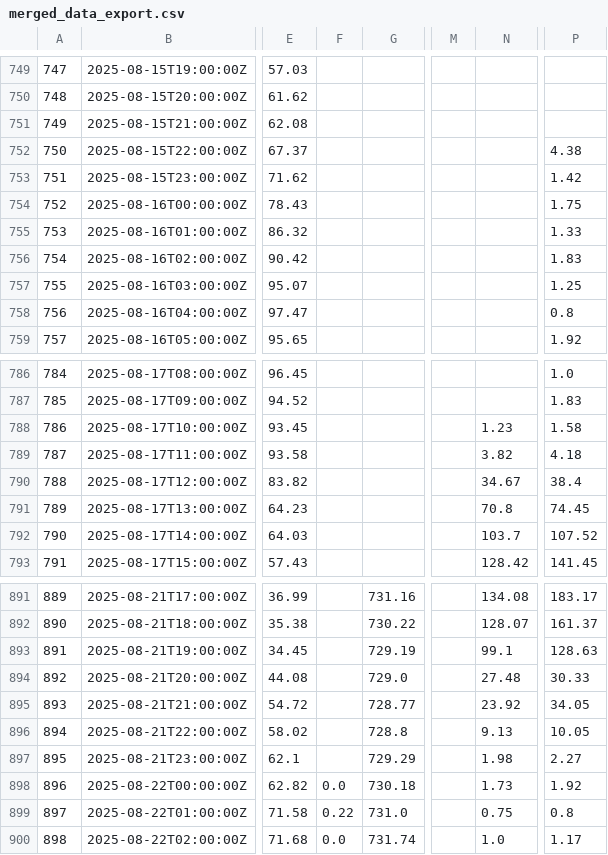
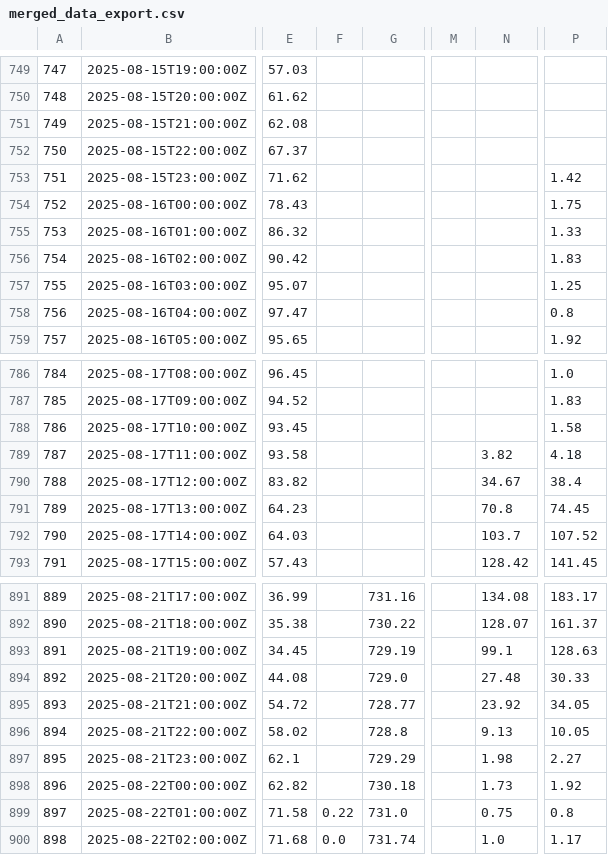
Before and after one commit to ccardenas93/weather_forecast, a CSV file: merged_data_export.csv, drawn as a sheet; only a part is shown, gaps mark what is left out; the diff covers the shown part only; the diff names each change by its address in the sheet, - before the commit and + after, or states it on an @@ line.

```diff
--- a/merged_data_export.csv
+++ b/merged_data_export.csv
-P752: 4.38
+P752: (empty)
-N788: 1.23
+N788: (empty)
-F898: 0.0
+F898: (empty)
```
Also changed, not shown: 1 added row and 14 edited cells elsewhere in this file, 1 other file.
